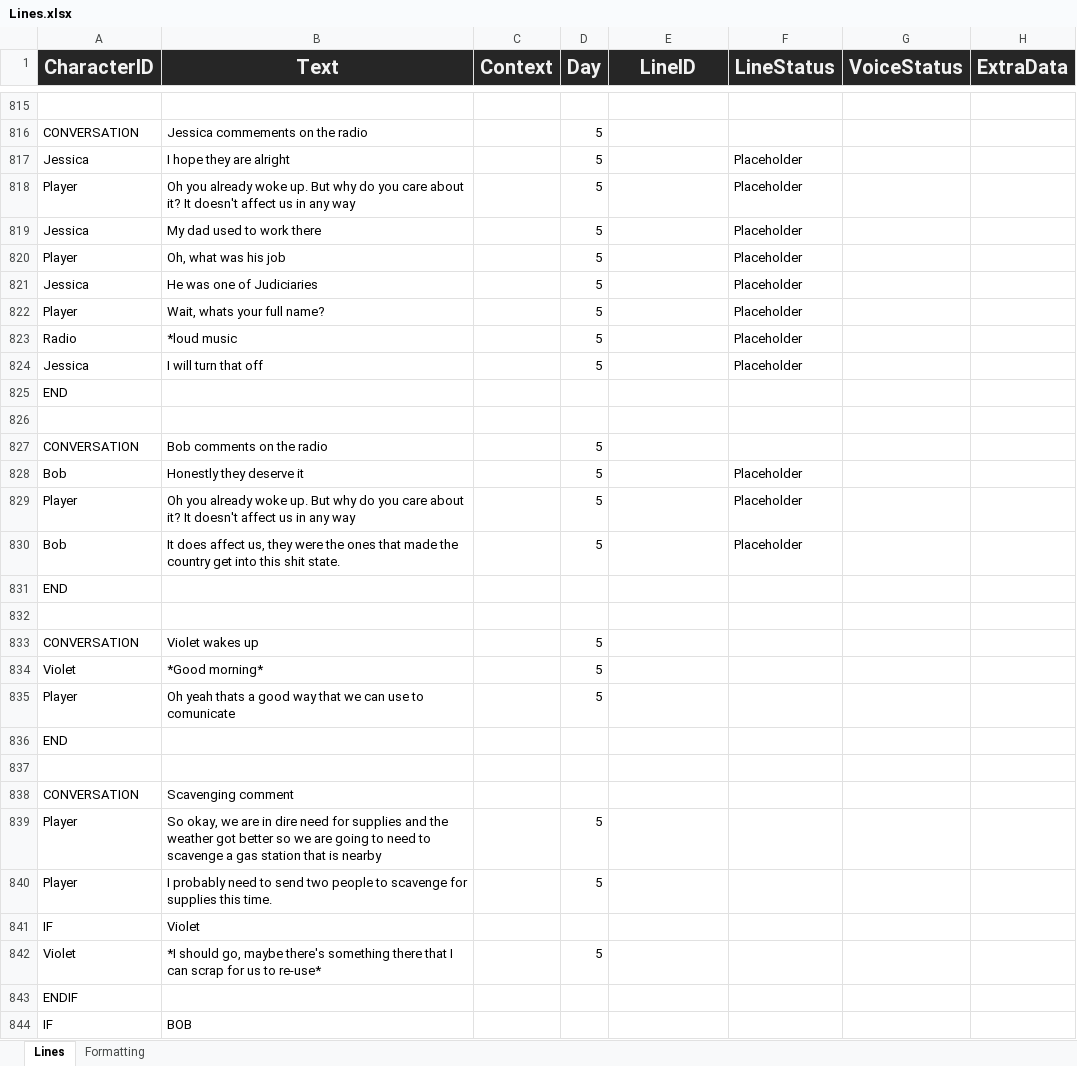
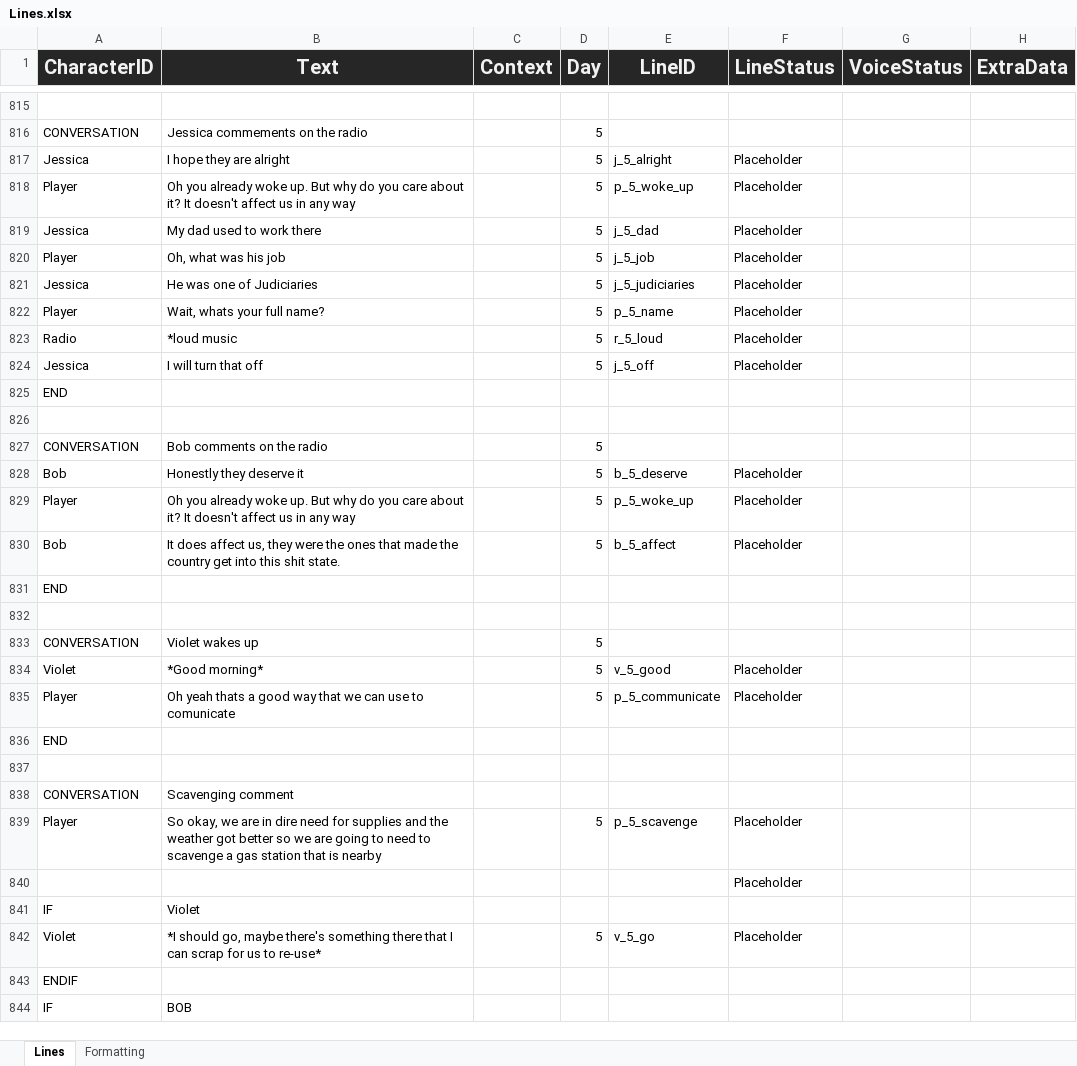
Before and after one commit to Tobogganeer/BeyondTheDoor, an Excel workbook: Lines.xlsx, sheet Lines, drawn as a sheet; only a part is shown, gaps mark what is left out; values as stored, in another font and other column widths than the file's, no borders; conditional formats not drawn; removed rows and columns are numbered as before the commit, all else as after; the diff covers the shown part only; the diff names each change by its address in the sheet, - before the commit and + after, or states it on an @@ line.

```diff
--- a/Lines.xlsx (sheet Lines)
+++ b/Lines.xlsx (sheet Lines)
-E817 (LineID): (empty)
+E817 (LineID): j_5_alright
-E818 (LineID): (empty)
+E818 (LineID): p_5_woke_up
-E819 (LineID): (empty)
+E819 (LineID): j_5_dad
-E820 (LineID): (empty)
+E820 (LineID): j_5_job
-E821 (LineID): (empty)
+E821 (LineID): j_5_judiciaries
-E822 (LineID): (empty)
+E822 (LineID): p_5_name
-E823 (LineID): (empty)
+E823 (LineID): r_5_loud
-E824 (LineID): (empty)
+E824 (LineID): j_5_off
-E828 (LineID): (empty)
+E828 (LineID): b_5_deserve
-E829 (LineID): (empty)
+E829 (LineID): p_5_woke_up
-E830 (LineID): (empty)
+E830 (LineID): b_5_affect
-E834 (LineID): (empty)
+E834 (LineID): v_5_good
-F834:F835 (LineStatus): (empty)
+F834:F835 (LineStatus): Placeholder
-E835 (LineID): (empty)
+E835 (LineID): p_5_communicate
-E839 (LineID): (empty)
+E839 (LineID): p_5_scavenge
-F839 (LineStatus): (empty)
+F839 (LineStatus): Placeholder
-row 840: Player | I probably need to send two people to scavenge for supplies this time. |  | 5
+row 840:  |  |  |  |  | Placeholder
-E842 (LineID): (empty)
+E842 (LineID): v_5_go
-F842 (LineStatus): (empty)
+F842 (LineStatus): Placeholder
```
Also changed, not shown: 94 edited cells elsewhere in this sheet.
